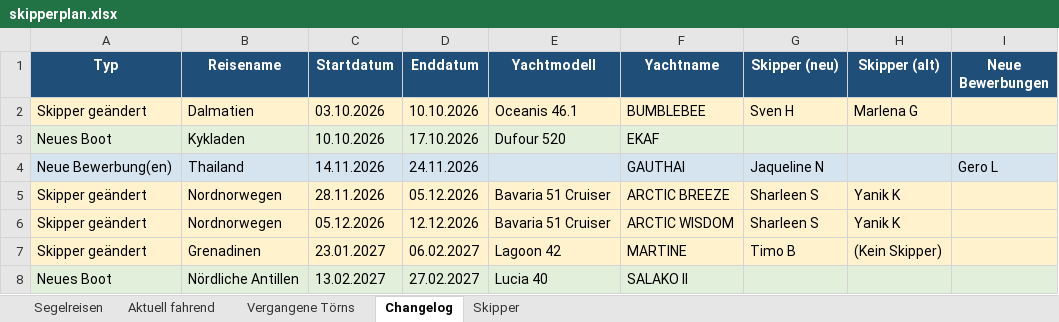
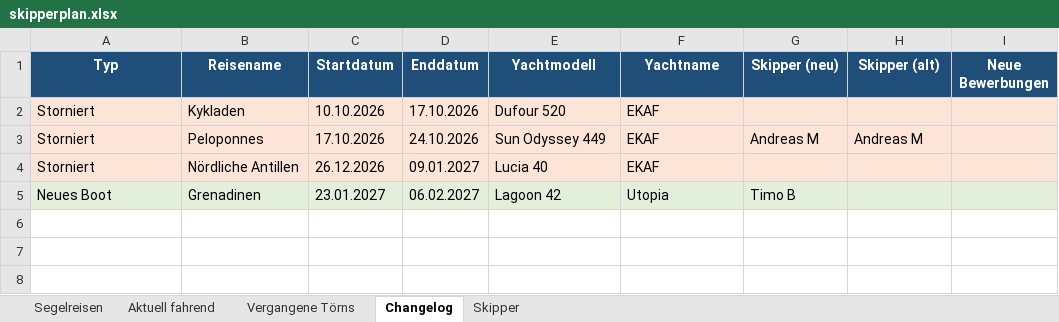
Before and after one commit to WolkeYachting/Skipperplan, an Excel workbook: skipperplan.xlsx, sheet Changelog, drawn as a sheet; values as stored, in another font and other column widths than the file's, no borders; removed rows and columns are numbered as before the commit, all else as after; the diff names each change by its address in the sheet, - before the commit and + after, or states it on an @@ line.

Commit message:
Skipperplan: 23.09.2026 03:01 UTC

```diff
--- a/skipperplan.xlsx (sheet Changelog)
+++ b/skipperplan.xlsx (sheet Changelog)
-row 2: Skipper geändert | Dalmatien | 03.10.2026 | 10.10.2026 | Oceanis 46.1 | BUMBLEBEE | Sven H | Marlena G
-A2 (Typ): Neues Boot
+A2 (Typ): Storniert
-A2:I2 fill: #E2EFDA
+A2:I2 fill: #FCE4D6
-row 4: Neue Bewerbung(en) | Thailand | 14.11.2026 | 24.11.2026 |  | GAUTHAI | Jaqueline N |  | Gero L
-row 5: Skipper geändert | Nordnorwegen | 28.11.2026 | 05.12.2026 | Bavaria 51 Cruiser | ARCTIC BREEZE | Sharleen S | Yanik K
-row 6: Skipper geändert | Nordnorwegen | 05.12.2026 | 12.12.2026 | Bavaria 51 Cruiser | ARCTIC WISDOM | Sharleen S | Yanik K
+row 3: Storniert | Peloponnes | 17.10.2026 | 24.10.2026 | Sun Odyssey 449 | EKAF | Andreas M | Andreas M
+row 4: Storniert | Nördliche Antillen | 26.12.2026 | 09.01.2027 | Lucia 40 | EKAF
-A5 (Typ): Skipper geändert
+A5 (Typ): Neues Boot
-A5:I5 fill: #FFF2CC
+A5:I5 fill: #E2EFDA
-F5 (Yachtname): MARTINE
+F5 (Yachtname): Utopia
-H5 (Skipper (alt)): (Kein Skipper)
+H5 (Skipper (alt)): (empty)
-row 8: Neues Boot | Nördliche Antillen | 13.02.2027 | 27.02.2027 | Lucia 40 | SALAKO II
```
Also changed, not shown: sheet Segelreisen, sheet Aktuell fahrend, sheet Vergangene Törns, sheet Skipper.
